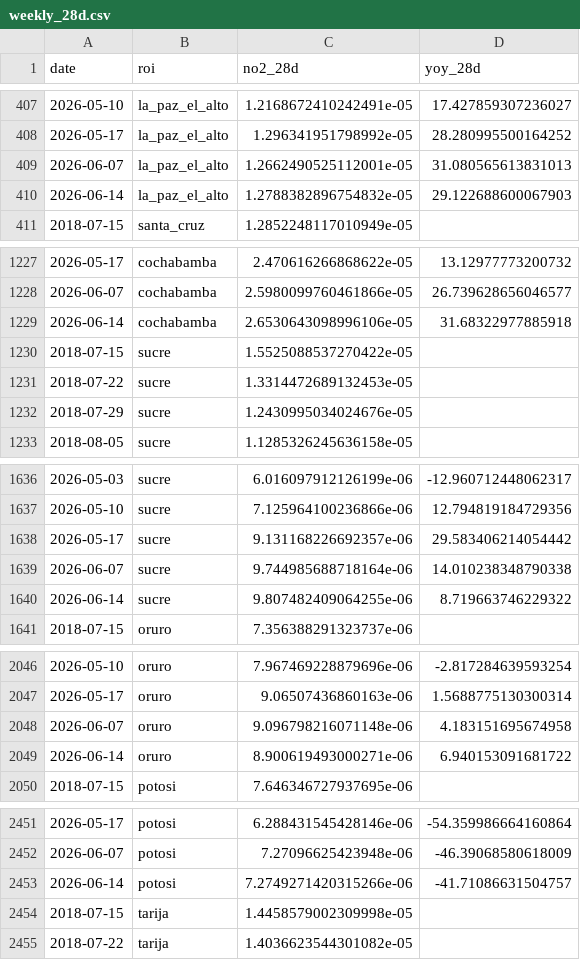
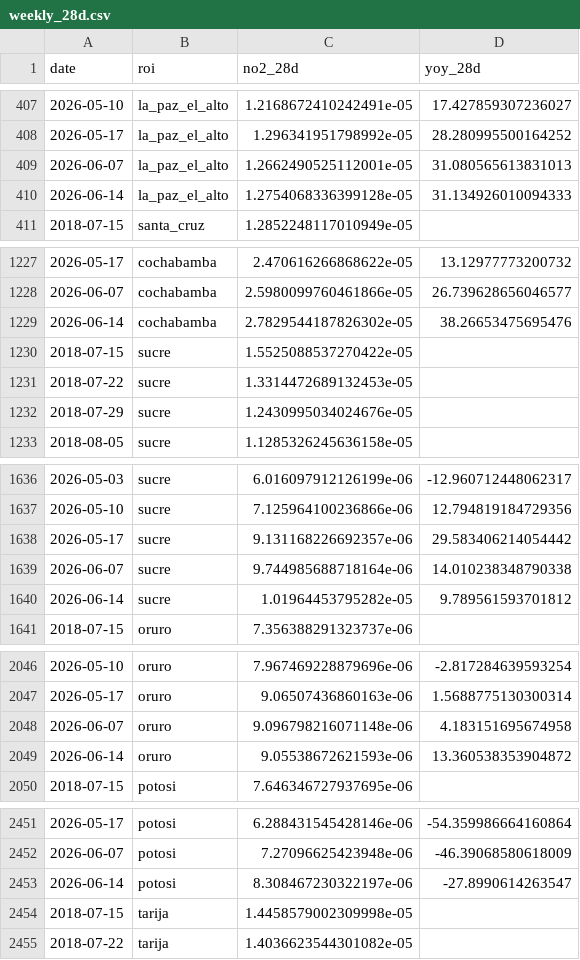
Before and after one commit to wernerhl/smog-tracker, a CSV file: data/weekly/weekly_28d.csv, drawn as a sheet; only a part is shown, gaps mark what is left out; the diff covers the shown part only.

```diff
--- a/data/weekly/weekly_28d.csv
+++ b/data/weekly/weekly_28d.csv
@@ -409,3 +409,3 @@ date,roi,no2_28d,yoy_28d
 2026-06-07,la_paz_el_alto,1.2662490525112001e-05,31.080565613831013
-2026-06-14,la_paz_el_alto,1.2788382896754832e-05,29.122688600067903
+2026-06-14,la_paz_el_alto,1.2754068336399128e-05,31.134926010094333
 2018-07-15,santa_cruz,1.2852248117010949e-05,
@@ -1228,3 +1228,3 @@ date,roi,no2_28d,yoy_28d
 2026-06-07,cochabamba,2.5980099760461866e-05,26.739628656046577
-2026-06-14,cochabamba,2.6530643098996106e-05,31.68322977885918
+2026-06-14,cochabamba,2.7829544187826302e-05,38.26653475695476
 2018-07-15,sucre,1.5525088537270422e-05,
@@ -1639,3 +1639,3 @@ date,roi,no2_28d,yoy_28d
 2026-06-07,sucre,9.744985688718164e-06,14.010238348790338
-2026-06-14,sucre,9.807482409064255e-06,8.719663746229322
+2026-06-14,sucre,1.01964453795282e-05,9.789561593701812
 2018-07-15,oruro,7.356388291323737e-06,
@@ -2048,3 +2048,3 @@ date,roi,no2_28d,yoy_28d
 2026-06-07,oruro,9.096798216071148e-06,4.183151695674958
-2026-06-14,oruro,8.900619493000271e-06,6.940153091681722
+2026-06-14,oruro,9.05538672621593e-06,13.360538353904872
 2018-07-15,potosi,7.646346727937695e-06,
@@ -2452,3 +2452,3 @@ date,roi,no2_28d,yoy_28d
 2026-06-07,potosi,7.27096625423948e-06,-46.39068580618009
-2026-06-14,potosi,7.2749271420315266e-06,-41.71086631504757
+2026-06-14,potosi,8.308467230322197e-06,-27.8990614263547
 2018-07-15,tarija,1.4458579002309998e-05,
```
Also changed, not shown: 4 edited cells elsewhere in this file, data/national/national_weekly.csv, 2 other files.
